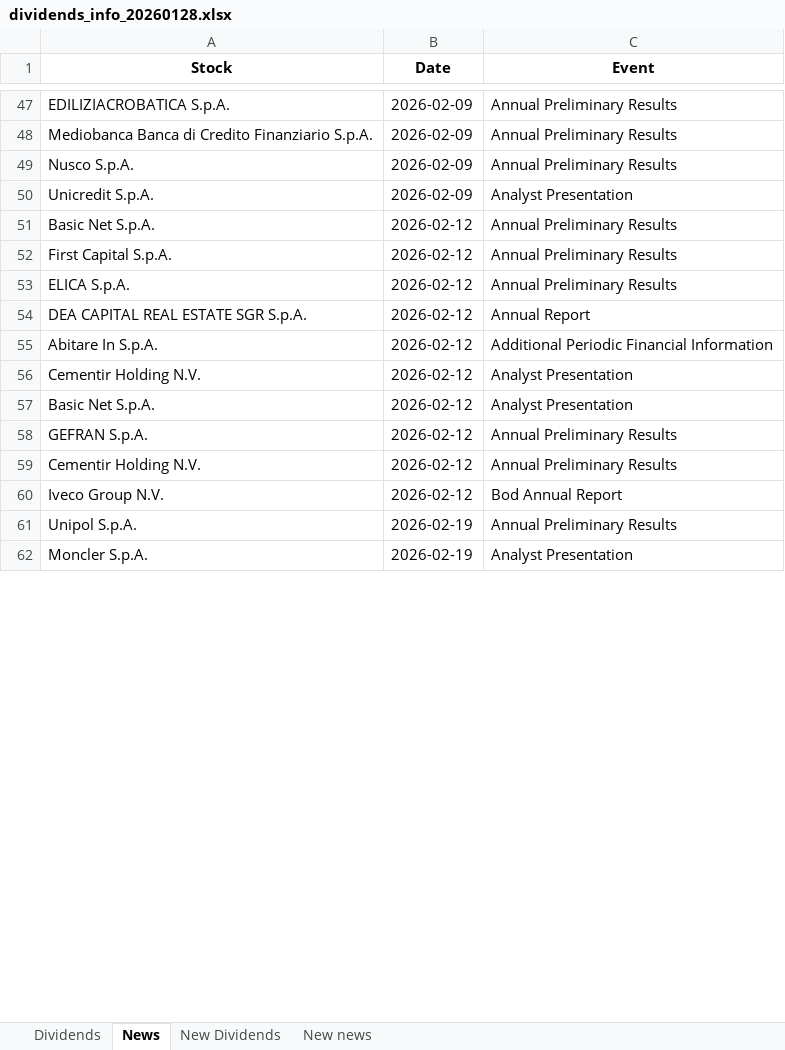
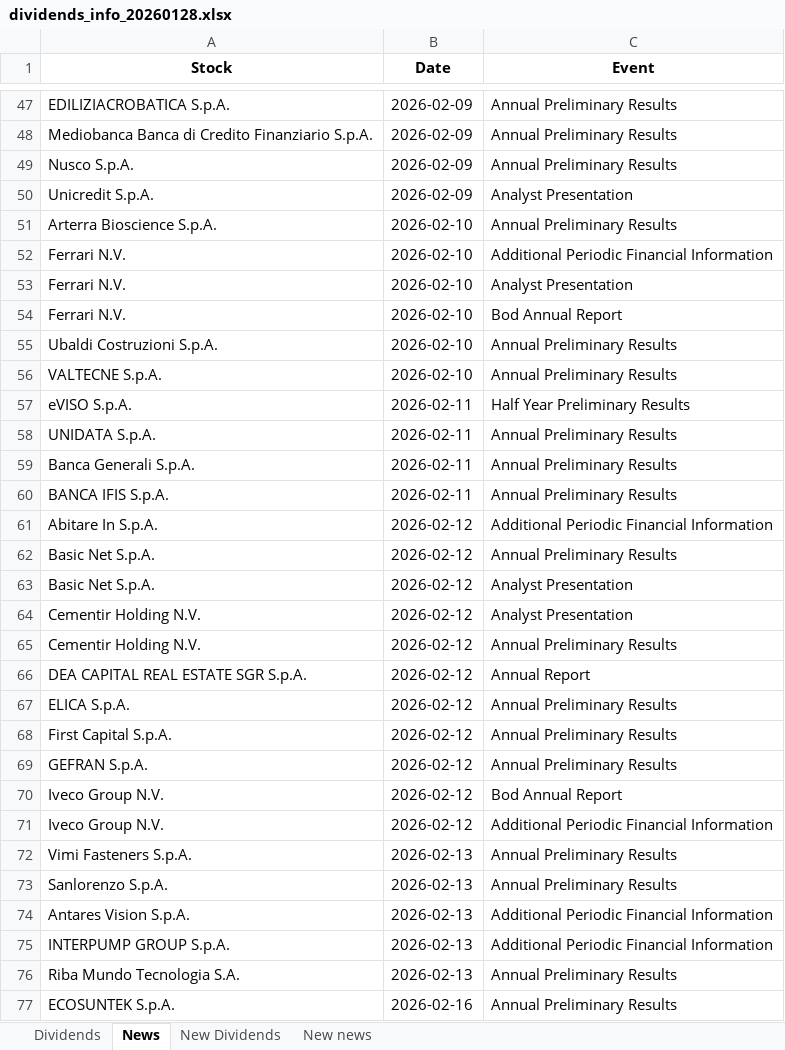
Before and after one commit to pattuallo/pattuallo.github.io, an Excel workbook: data/dividends_info_20260128.xlsx, sheet News, drawn as a sheet; only a part is shown, gaps mark what is left out; the shorter side is filled out with more unchanged rows; values as stored, in another font and other column widths than the file's, no borders; the diff covers the shown part only; the diff names each change by its address in the sheet, - before the commit and + after, or states it on an @@ line.

Commit message:
Update dashboard and data [skip ci]

```diff
--- a/data/dividends_info_20260128.xlsx (sheet News)
+++ b/data/dividends_info_20260128.xlsx (sheet News)
+row 51: Arterra Bioscience S.p.A. | 2026-02-10 | Annual Preliminary Results
+row 52: Ferrari N.V. | 2026-02-10 | Additional Periodic Financial Information
+row 53: Ferrari N.V. | 2026-02-10 | Analyst Presentation
+row 54: Ferrari N.V. | 2026-02-10 | Bod Annual Report
+row 55: Ubaldi Costruzioni S.p.A. | 2026-02-10 | Annual Preliminary Results
+row 56: VALTECNE S.p.A. | 2026-02-10 | Annual Preliminary Results
+row 57: eVISO S.p.A. | 2026-02-11 | Half Year Preliminary Results
+row 58: UNIDATA S.p.A. | 2026-02-11 | Annual Preliminary Results
+row 59: Banca Generali S.p.A. | 2026-02-11 | Annual Preliminary Results
+row 60: BANCA IFIS S.p.A. | 2026-02-11 | Annual Preliminary Results
@@ row 55 moved to row 61: Abitare In S.p.A. @@
@@ row 57 moved to row 63: Basic Net S.p.A. @@
@@ row 56 moved to row 64: Cementir Holding N.V. @@
@@ row 59 moved to row 65: Cementir Holding N.V. @@
@@ row 54 moved to row 66: DEA CAPITAL REAL ESTATE SGR S.p.A. @@
@@ row 53 moved to row 67: ELICA S.p.A. @@
+row 71: Iveco Group N.V. | 2026-02-12 | Additional Periodic Financial Information
+row 72: Vimi Fasteners S.p.A. | 2026-02-13 | Annual Preliminary Results
+row 73: Sanlorenzo S.p.A. | 2026-02-13 | Annual Preliminary Results
+row 74: Antares Vision S.p.A. | 2026-02-13 | Additional Periodic Financial Information
+row 75: INTERPUMP GROUP S.p.A. | 2026-02-13 | Additional Periodic Financial Information
+row 76: Riba Mundo Tecnologia S.A. | 2026-02-13 | Annual Preliminary Results
+row 77: ECOSUNTEK S.p.A. | 2026-02-16 | Annual Preliminary Results
```
Also changed, not shown: 13 added rows and 17 moved rows elsewhere in this sheet, sheet New news, sheet Dividends, 1 other file.
